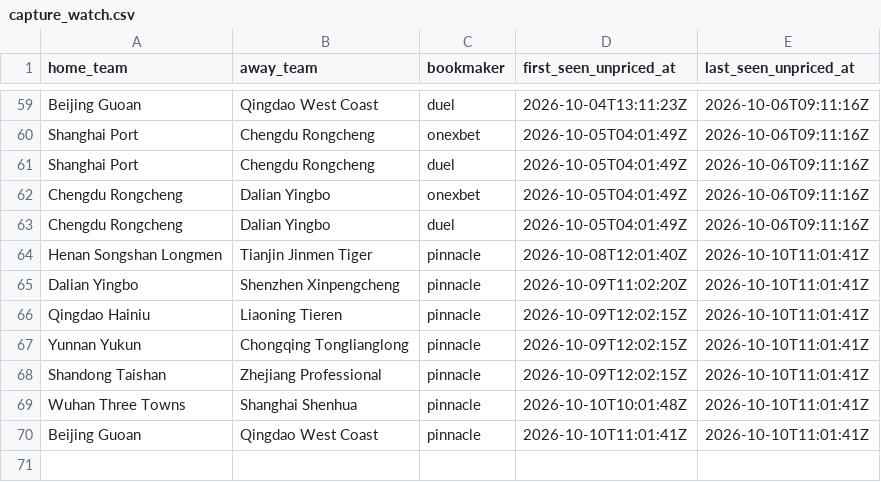
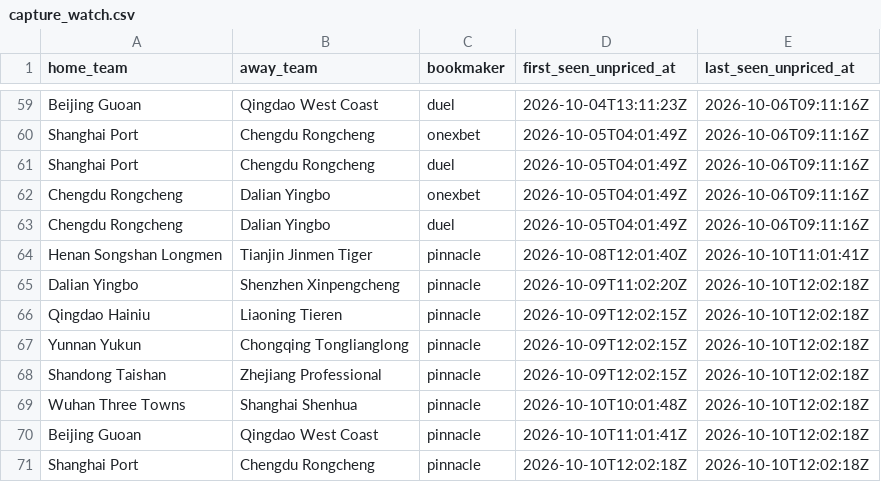
Before and after one commit to jiajun-builds/betmodel, a CSV file: data/csl/capture_watch.csv, drawn as a sheet; only a part is shown, gaps mark what is left out.

```diff
--- a/data/csl/capture_watch.csv
+++ b/data/csl/capture_watch.csv
@@ -64,7 +64,8 @@ Chengdu Rongcheng,Dalian Yingbo,duel,2026-10-05T04:01:49Z,2026-10-06T09:11:16Z
 Henan Songshan Longmen,Tianjin Jinmen Tiger,pinnacle,2026-10-08T12:01:40Z,2026-10-10T11:01:41Z
-Dalian Yingbo,Shenzhen Xinpengcheng,pinnacle,2026-10-09T11:02:20Z,2026-10-10T11:01:41Z
-Qingdao Hainiu,Liaoning Tieren,pinnacle,2026-10-09T12:02:15Z,2026-10-10T11:01:41Z
-Yunnan Yukun,Chongqing Tonglianglong,pinnacle,2026-10-09T12:02:15Z,2026-10-10T11:01:41Z
-Shandong Taishan,Zhejiang Professional,pinnacle,2026-10-09T12:02:15Z,2026-10-10T11:01:41Z
-Wuhan Three Towns,Shanghai Shenhua,pinnacle,2026-10-10T10:01:48Z,2026-10-10T11:01:41Z
-Beijing Guoan,Qingdao West Coast,pinnacle,2026-10-10T11:01:41Z,2026-10-10T11:01:41Z
+Dalian Yingbo,Shenzhen Xinpengcheng,pinnacle,2026-10-09T11:02:20Z,2026-10-10T12:02:18Z
+Qingdao Hainiu,Liaoning Tieren,pinnacle,2026-10-09T12:02:15Z,2026-10-10T12:02:18Z
+Yunnan Yukun,Chongqing Tonglianglong,pinnacle,2026-10-09T12:02:15Z,2026-10-10T12:02:18Z
+Shandong Taishan,Zhejiang Professional,pinnacle,2026-10-09T12:02:15Z,2026-10-10T12:02:18Z
+Wuhan Three Towns,Shanghai Shenhua,pinnacle,2026-10-10T10:01:48Z,2026-10-10T12:02:18Z
+Beijing Guoan,Qingdao West Coast,pinnacle,2026-10-10T11:01:41Z,2026-10-10T12:02:18Z
+Shanghai Port,Chengdu Rongcheng,pinnacle,2026-10-10T12:02:18Z,2026-10-10T12:02:18Z
```
Also changed, not shown: data/csl/odds_capture_history.csv, data/ligamx/capture_watch.csv.
